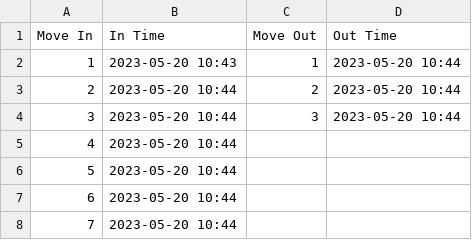
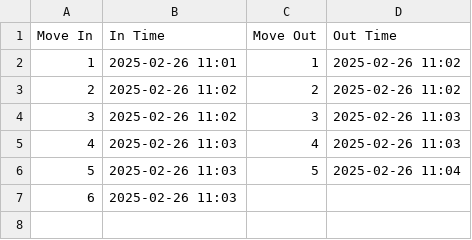
Before and after one commit to henrikskog/EIT, a CSV file: People-Counting-in-Real-Time/utils/data/logs/counting_data.csv, drawn as a sheet; removed rows and columns are numbered as before the commit, all else as after; the diff names each change by its address in the sheet, - before the commit and + after, or states it on an @@ line.

```diff
--- a/People-Counting-in-Real-Time/utils/data/logs/counting_data.csv
+++ b/People-Counting-in-Real-Time/utils/data/logs/counting_data.csv
-B2 (In Time): 2023-05-20 10:43
+B2 (In Time): 2025-02-26 11:01
-D2:D3 (Out Time): 2023-05-20 10:44
+D2:D3 (Out Time): 2025-02-26 11:02
-B3:B4 (In Time): 2023-05-20 10:44
+B3:B4 (In Time): 2025-02-26 11:02
-D4 (Out Time): 2023-05-20 10:44
+D4 (Out Time): 2025-02-26 11:03
-row 5: 4 | 2023-05-20 10:44
-row 6: 5 | 2023-05-20 10:44
-row 7: 6 | 2023-05-20 10:44
+row 5: 4 | 2025-02-26 11:03 | 4 | 2025-02-26 11:03
+row 6: 5 | 2025-02-26 11:03 | 5 | 2025-02-26 11:04
@@ column A (Move In) renumbered from row 7 down @@
-B7 (In Time): 2023-05-20 10:44
+B7 (In Time): 2025-02-26 11:03
```
Also changed, not shown: 5 other files.
